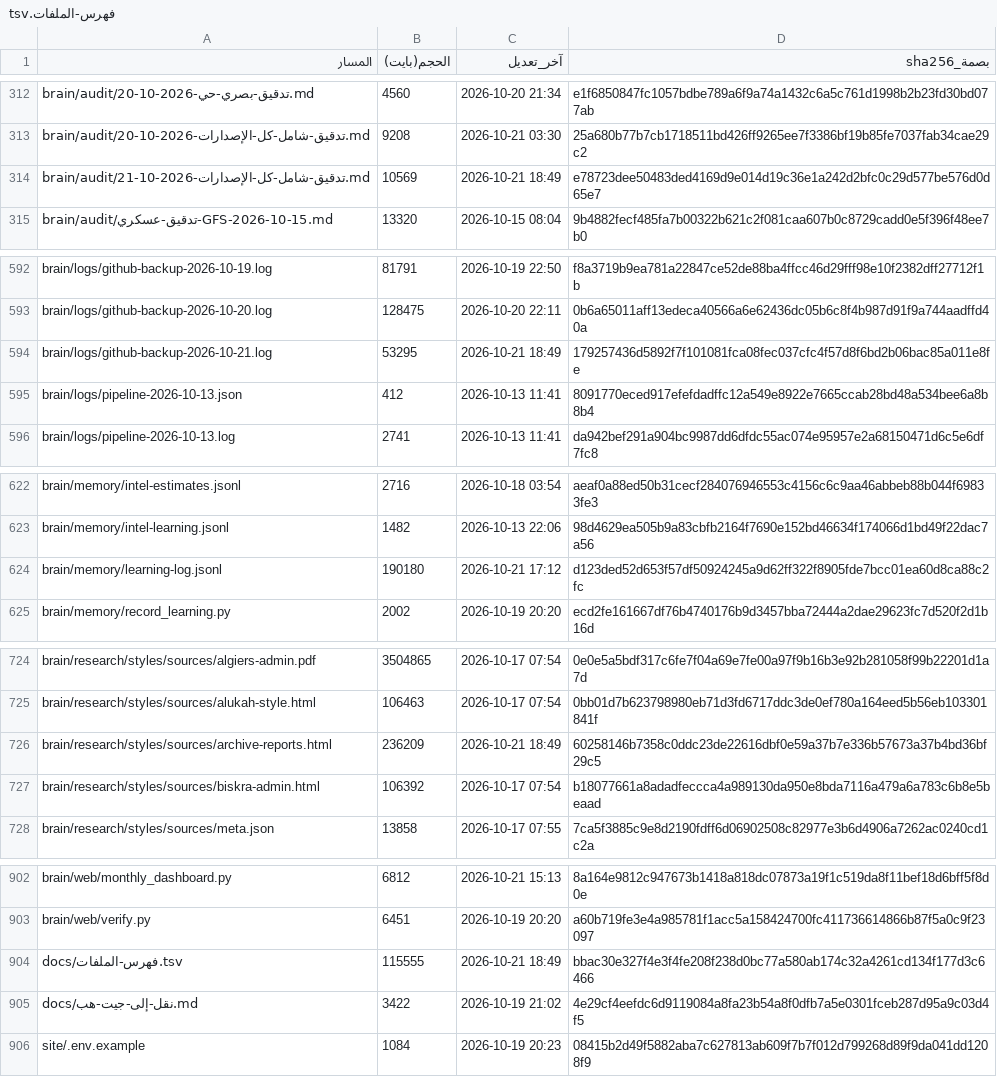
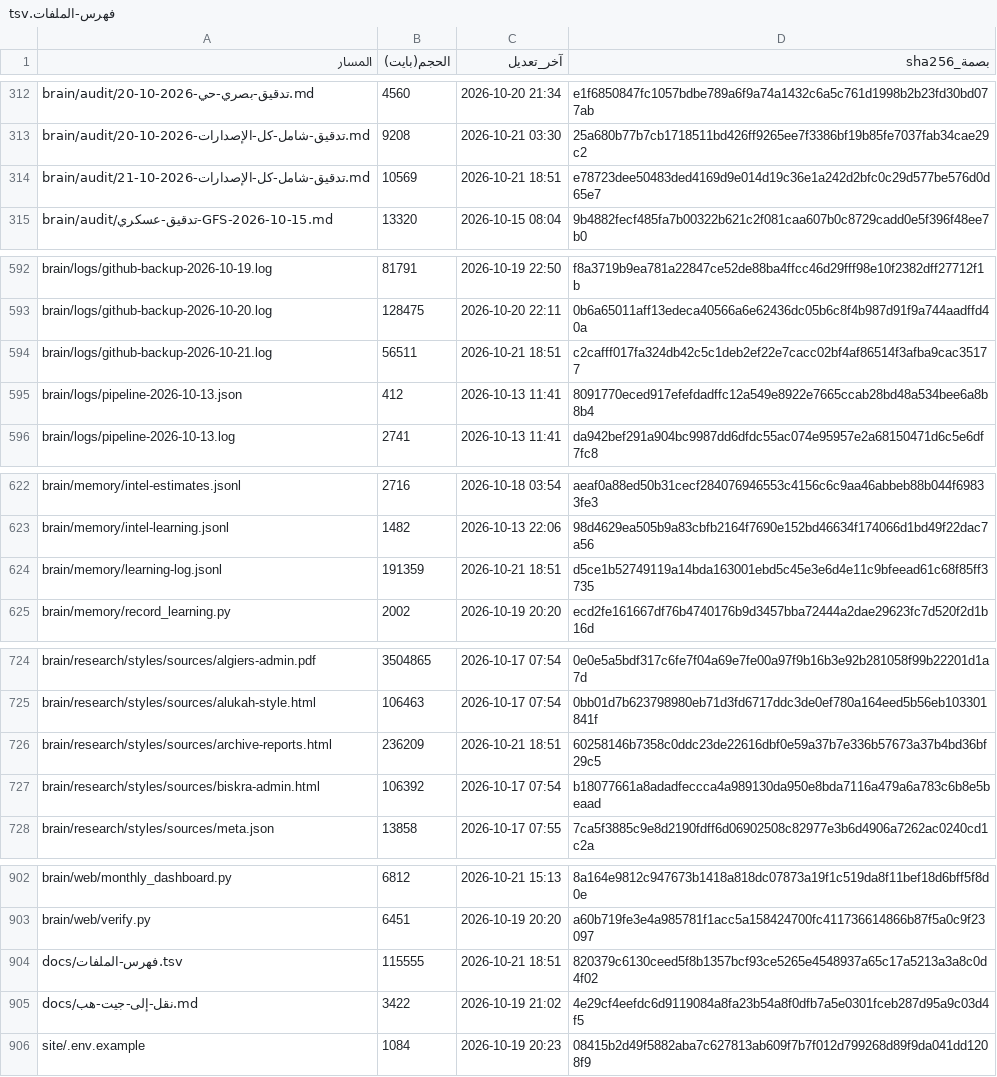
Before and after one commit to fahadaldoseri/mda-marine-system, a TSV file: docs/فهرس-الملفات.tsv, drawn as a sheet; only a part is shown, gaps mark what is left out; the diff covers the shown part only.

```diff
--- a/docs/فهرس-الملفات.tsv
+++ b/docs/فهرس-الملفات.tsv
@@ -313,3 +313,3 @@ brain/audit/تدقيق-بصري-حي-2026-10-20.md	4560	2026-10-20 21:34	e1f6850
 brain/audit/تدقيق-شامل-كل-الإصدارات-2026-10-20.md	9208	2026-10-21 03:30	25a680b77b7cb1718511bd426ff9265ee7f3386bf19b85fe7037fab34cae29c2
-brain/audit/تدقيق-شامل-كل-الإصدارات-2026-10-21.md	10569	2026-10-21 18:49	e78723dee50483ded4169d9e014d19c36e1a242d2bfc0c29d577be576d0d65e7
+brain/audit/تدقيق-شامل-كل-الإصدارات-2026-10-21.md	10569	2026-10-21 18:51	e78723dee50483ded4169d9e014d19c36e1a242d2bfc0c29d577be576d0d65e7
 brain/audit/تدقيق-عسكري-GFS-2026-10-15.md	13320	2026-10-15 08:04	9b4882fecf485fa7b00322b621c2f081caa607b0c8729cadd0e5f396f48ee7b0
@@ -593,3 +593,3 @@ brain/logs/github-backup-2026-10-19.log	81791	2026-10-19 22:50	f8a3719b9ea781a22
 brain/logs/github-backup-2026-10-20.log	128475	2026-10-20 22:11	0b6a65011aff13edeca40566a6e62436dc05b6c8f4b987d91f9a744aadffd40a
-brain/logs/github-backup-2026-10-21.log	53295	2026-10-21 18:49	179257436d5892f7f101081fca08fec037cfc4f57d8f6bd2b06bac85a011e8fe
+brain/logs/github-backup-2026-10-21.log	56511	2026-10-21 18:51	c2cafff017fa324db42c5c1deb2ef22e7cacc02bf4af86514f3afba9cac35177
 brain/logs/pipeline-2026-10-13.json	412	2026-10-13 11:41	8091770eced917efefdadffc12a549e8922e7665ccab28bd48a534bee6a8b8b4
@@ -623,3 +623,3 @@ brain/memory/intel-estimates.jsonl	2716	2026-10-18 03:54	aeaf0a88ed50b31cecf2840
 brain/memory/intel-learning.jsonl	1482	2026-10-13 22:06	98d4629ea505b9a83cbfb2164f7690e152bd46634f174066d1bd49f22dac7a56
-brain/memory/learning-log.jsonl	190180	2026-10-21 17:12	d123ded52d653f57df50924245a9d62ff322f8905fde7bcc01ea60d8ca88c2fc
+brain/memory/learning-log.jsonl	191359	2026-10-21 18:51	d5ce1b52749119a14bda163001ebd5c45e3e6d4e11c9bfeead61c68f85ff3735
 brain/memory/record_learning.py	2002	2026-10-19 20:20	ecd2fe161667df76b4740176b9d3457bba72444a2dae29623fc7d520f2d1b16d
@@ -725,3 +725,3 @@ brain/research/styles/sources/algiers-admin.pdf	3504865	2026-10-17 07:54	0e0e5a5
 brain/research/styles/sources/alukah-style.html	106463	2026-10-17 07:54	0bb01d7b623798980eb71d3fd6717ddc3de0ef780a164eed5b56eb103301841f
-brain/research/styles/sources/archive-reports.html	236209	2026-10-21 18:49	60258146b7358c0ddc23de22616dbf0e59a37b7e336b57673a37b4bd36bf29c5
+brain/research/styles/sources/archive-reports.html	236209	2026-10-21 18:51	60258146b7358c0ddc23de22616dbf0e59a37b7e336b57673a37b4bd36bf29c5
 brain/research/styles/sources/biskra-admin.html	106392	2026-10-17 07:54	b18077661a8adadfeccca4a989130da950e8bda7116a479a6a783c6b8e5beaad
@@ -903,3 +903,3 @@ brain/web/monthly_dashboard.py	6812	2026-10-21 15:13	8a164e9812c947673b1418a818d
 brain/web/verify.py	6451	2026-10-19 20:20	a60b719fe3e4a985781f1acc5a158424700fc411736614866b87f5a0c9f23097
-docs/فهرس-الملفات.tsv	115555	2026-10-21 18:49	bbac30e327f4e3f4fe208f238d0bc77a580ab174c32a4261cd134f177d3c6466
+docs/فهرس-الملفات.tsv	115555	2026-10-21 18:51	820379c6130ceed5f8b1357bcf93ce5265e4548937a65c17a5213a3a8c0d4f02
 docs/نقل-إلى-جيت-هب.md	3422	2026-10-19 21:02	4e29cf4eefdc6d9119084a8fa23b54a8f0dfb7a5e0301fceb287d95a9c03d4f5
```
Also changed, not shown: 18 edited cells elsewhere in this file, 6 other files.
